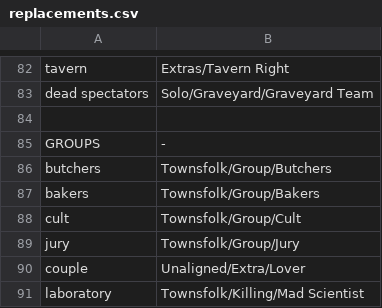
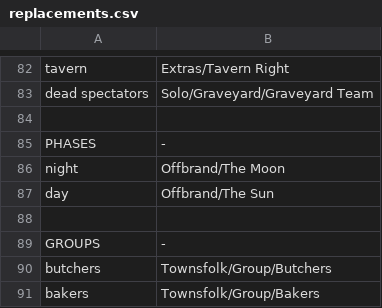
Before and after one commit to WerewolvesRevamped/Werewolves-Icons, a CSV file: replacements.csv, drawn as a sheet; only a part is shown, gaps mark what is left out; the shorter side is filled out with more unchanged rows.

Commit message:
Update replacements.csv

```diff
--- a/replacements.csv
+++ b/replacements.csv
@@ -84,2 +84,6 @@ dead  spectators,Solo/Graveyard/Graveyard Team
 
+PHASES,-
+night,Offbrand/The Moon
+day,Offbrand/The Sun
+
 GROUPS,-
```
